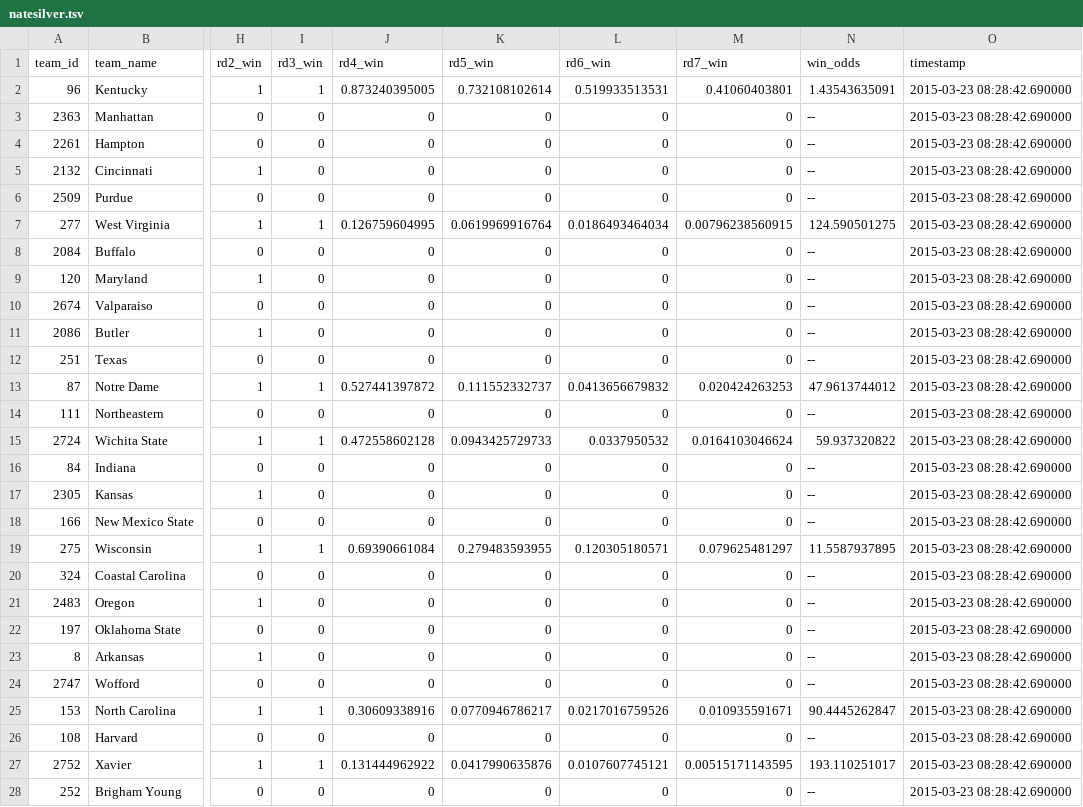
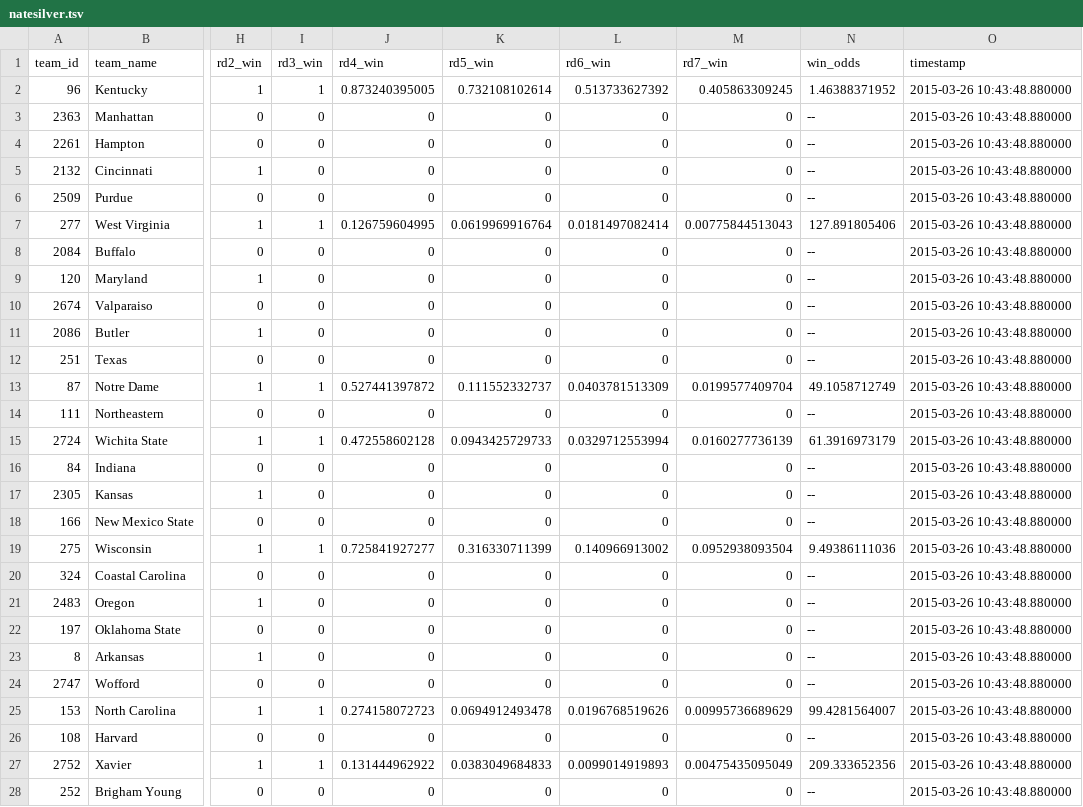
Before and after one commit to llimllib/roundbracket, a TSV file: natesilver.tsv, drawn as a sheet; only a part is shown, gaps mark what is left out; the diff covers the shown part only; the diff names each change by its address in the sheet, - before the commit and + after, or states it on an @@ line.

Commit message:
updating data

```diff
--- a/natesilver.tsv
+++ b/natesilver.tsv
-L2 (rd6_win): 0.519933513531
+L2 (rd6_win): 0.513733627392
-M2 (rd7_win): 0.41060403801
+M2 (rd7_win): 0.405863309245
-N2 (win_odds): 1.43543635091
+N2 (win_odds): 1.46388371952
-O2:O28 (timestamp): 2015-03-23 08:28:42.690000
+O2:O28 (timestamp): 2015-03-26 10:43:48.880000
-L7 (rd6_win): 0.0186493464034
+L7 (rd6_win): 0.0181497082414
-M7 (rd7_win): 0.00796238560915
+M7 (rd7_win): 0.00775844513043
-N7 (win_odds): 124.590501275
+N7 (win_odds): 127.891805406
-L13 (rd6_win): 0.0413656679832
+L13 (rd6_win): 0.0403781513309
-M13 (rd7_win): 0.020424263253
+M13 (rd7_win): 0.0199577409704
-N13 (win_odds): 47.9613744012
+N13 (win_odds): 49.1058712749
-L15 (rd6_win): 0.0337950532
+L15 (rd6_win): 0.0329712553994
-M15 (rd7_win): 0.0164103046624
+M15 (rd7_win): 0.0160277736139
-N15 (win_odds): 59.937320822
+N15 (win_odds): 61.3916973179
-J19 (rd4_win): 0.69390661084
+J19 (rd4_win): 0.725841927277
-K19 (rd5_win): 0.279483593955
+K19 (rd5_win): 0.316330711399
-L19 (rd6_win): 0.120305180571
+L19 (rd6_win): 0.140966913002
-M19 (rd7_win): 0.079625481297
+M19 (rd7_win): 0.0952938093504
-N19 (win_odds): 11.5587937895
+N19 (win_odds): 9.49386111036
-J25 (rd4_win): 0.30609338916
+J25 (rd4_win): 0.274158072723
-K25 (rd5_win): 0.0770946786217
+K25 (rd5_win): 0.0694912493478
-L25 (rd6_win): 0.0217016759526
+L25 (rd6_win): 0.0196768519626
-M25 (rd7_win): 0.010935591671
+M25 (rd7_win): 0.00995736689629
-N25 (win_odds): 90.4445262847
+N25 (win_odds): 99.4281564007
-K27 (rd5_win): 0.0417990635876
+K27 (rd5_win): 0.0383049684833
-L27 (rd6_win): 0.0107607745121
+L27 (rd6_win): 0.0099014919893
-M27 (rd7_win): 0.00515171143595
+M27 (rd7_win): 0.00475435095049
-N27 (win_odds): 193.110251017
+N27 (win_odds): 209.333652356
```
Also changed, not shown: 61 edited cells elsewhere in this file, 1 other file.
